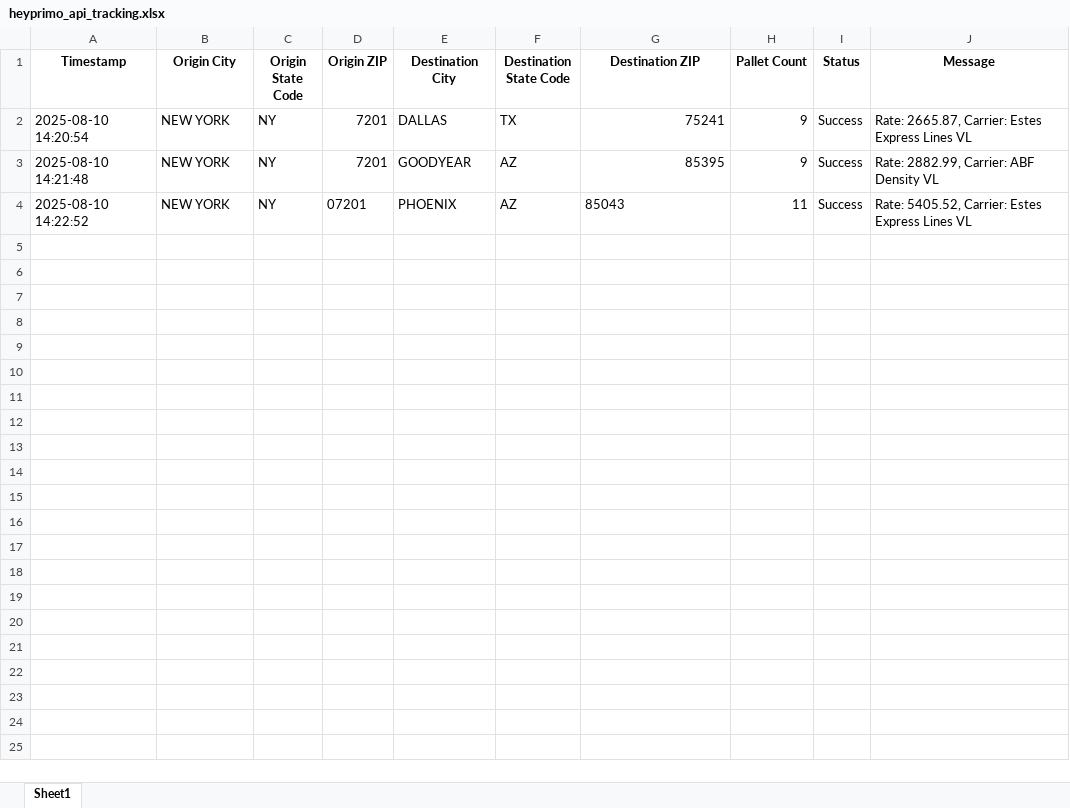
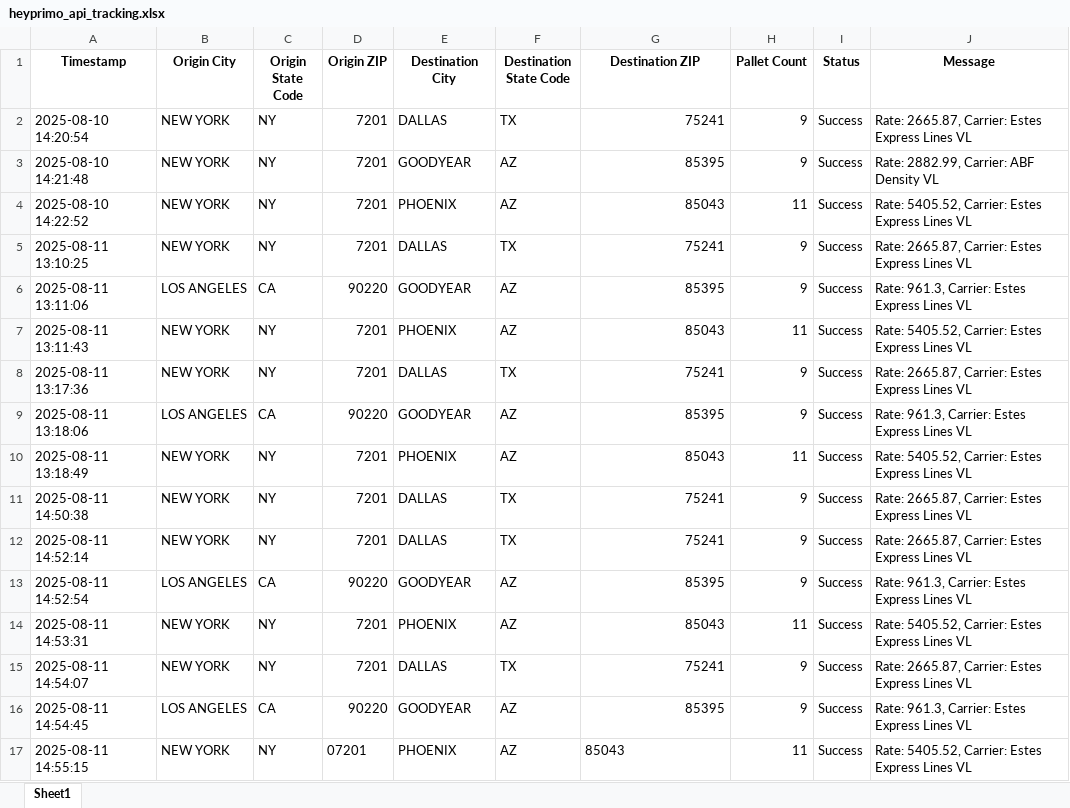
Before and after one commit to Ayyanagouda006/FBA-Pricing-Tool, an Excel workbook: Logs/heyprimo_api_tracking.xlsx, sheet Sheet1, drawn as a sheet; values as stored, in another font and other column widths than the file's, no borders; the diff names each change by its address in the sheet, - before the commit and + after, or states it on an @@ line.

```diff
--- a/Logs/heyprimo_api_tracking.xlsx (sheet Sheet1)
+++ b/Logs/heyprimo_api_tracking.xlsx (sheet Sheet1)
-D4 (Origin ZIP): 07201
+D4 (Origin ZIP): 7201
-G4 alignment: left
+G4 alignment: right
+row 5: 2025-08-11 13:10:25 | NEW YORK | NY | 7201 | DALLAS | TX | 75241 | 9 | Success | Rate: 2665.87, Carrier: Estes Express Lines VL
+row 6: 2025-08-11 13:11:06 | LOS ANGELES | CA | 90220 | GOODYEAR | AZ | 85395 | 9 | Success | Rate: 961.3, Carrier: Estes Express Lines VL
+row 7: 2025-08-11 13:11:43 | NEW YORK | NY | 7201 | PHOENIX | AZ | 85043 | 11 | Success | Rate: 5405.52, Carrier: Estes Express Lines VL
+row 8: 2025-08-11 13:17:36 | NEW YORK | NY | 7201 | DALLAS | TX | 75241 | 9 | Success | Rate: 2665.87, Carrier: Estes Express Lines VL
+row 9: 2025-08-11 13:18:06 | LOS ANGELES | CA | 90220 | GOODYEAR | AZ | 85395 | 9 | Success | Rate: 961.3, Carrier: Estes Express Lines VL
+row 10: 2025-08-11 13:18:49 | NEW YORK | NY | 7201 | PHOENIX | AZ | 85043 | 11 | Success | Rate: 5405.52, Carrier: Estes Express Lines VL
+row 11: 2025-08-11 14:50:38 | NEW YORK | NY | 7201 | DALLAS | TX | 75241 | 9 | Success | Rate: 2665.87, Carrier: Estes Express Lines VL
+row 12: 2025-08-11 14:52:14 | NEW YORK | NY | 7201 | DALLAS | TX | 75241 | 9 | Success | Rate: 2665.87, Carrier: Estes Express Lines VL
+row 13: 2025-08-11 14:52:54 | LOS ANGELES | CA | 90220 | GOODYEAR | AZ | 85395 | 9 | Success | Rate: 961.3, Carrier: Estes Express Lines VL
+row 14: 2025-08-11 14:53:31 | NEW YORK | NY | 7201 | PHOENIX | AZ | 85043 | 11 | Success | Rate: 5405.52, Carrier: Estes Express Lines VL
+row 15: 2025-08-11 14:54:07 | NEW YORK | NY | 7201 | DALLAS | TX | 75241 | 9 | Success | Rate: 2665.87, Carrier: Estes Express Lines VL
+row 16: 2025-08-11 14:54:45 | LOS ANGELES | CA | 90220 | GOODYEAR | AZ | 85395 | 9 | Success | Rate: 961.3, Carrier: Estes Express Lines VL
+row 17: 2025-08-11 14:55:15 | NEW YORK | NY | 07201 | PHOENIX | AZ | 85043 | 11 | Success | Rate: 5405.52, Carrier: Estes Express Lines VL
```
Also changed, not shown: Logs/exfreight_api_log.xlsx, Logs/jbhunt_api_tracking.xlsx, 5 other files.
